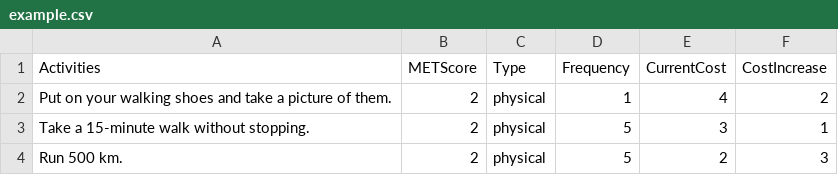
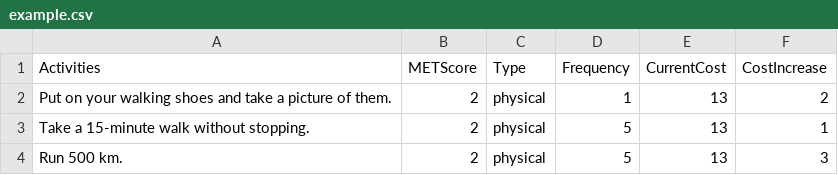
Before and after one commit to Cryoscopic-E/APLES, a CSV file: data/example.csv, drawn as a sheet.

```diff
--- a/data/example.csv
+++ b/data/example.csv
@@ -1,4 +1,4 @@
 Activities,METScore,Type,Frequency,CurrentCost,CostIncrease
-Put on your walking shoes and take a picture of them.,2,physical,1,4,2
-Take a 15-minute walk without stopping.,2,physical,5,3,1
-Run 500 km.,2,physical,5,2,3
+Put on your walking shoes and take a picture of them.,2,physical,1,13,2
+Take a 15-minute walk without stopping.,2,physical,5,13,1
+Run 500 km.,2,physical,5,13,3
```
Also changed, not shown: 4 other files.
